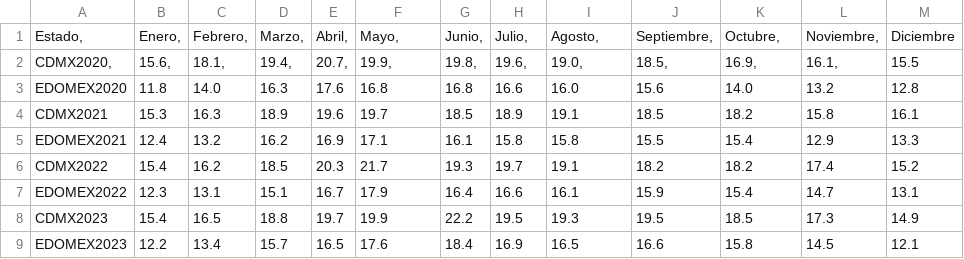
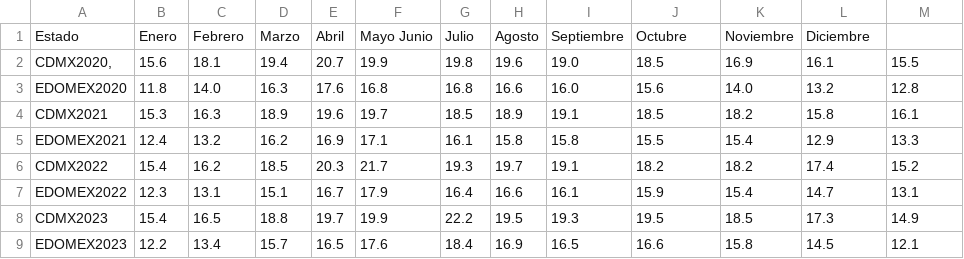
Before and after one commit to Nyubk/PPv6, a CSV file: CNPV2000_2020/temp_med00-20.csv, drawn as a sheet.

Commit message:
Update temp_med00-20.csv

```diff
--- a/CNPV2000_2020/temp_med00-20.csv
+++ b/CNPV2000_2020/temp_med00-20.csv
@@ -1,3 +1,3 @@
-Estado,	Enero,	Febrero,	Marzo,	Abril,	Mayo,	Junio,	Julio,	Agosto,	Septiembre,	Octubre,	Noviembre,	Diciembre
-CDMX2020,	15.6,	18.1,	19.4,	20.7,	19.9,	19.8,	19.6,	19.0,	18.5,	16.9,	16.1,	15.5
+Estado	Enero	Febrero	Marzo	Abril	Mayo Junio	Julio	Agosto	Septiembre	Octubre	Noviembre	Diciembre
+CDMX2020,	15.6	18.1	19.4	20.7	19.9	19.8	19.6	19.0	18.5	16.9	16.1	15.5
 EDOMEX2020	11.8	14.0	16.3	17.6	16.8	16.8	16.6	16.0	15.6	14.0	13.2	12.8
```
